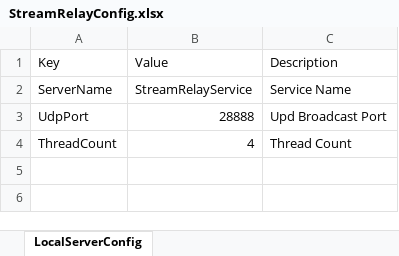
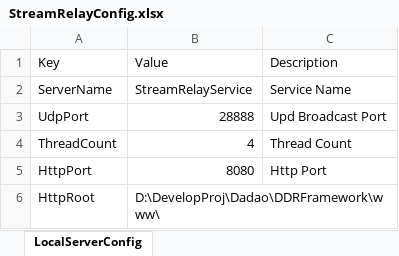
Before and after one commit to 23michael45/DDRFramework, an Excel workbook: tools/xlsx2xml/xlsx/StreamRelayService/StreamRelayConfig.xlsx, sheet LocalServerConfig, drawn as a sheet; values as stored, in another font and other column widths than the file's, no borders; the diff names each change by its address in the sheet, - before the commit and + after, or states it on an @@ line.

```diff
--- a/tools/xlsx2xml/xlsx/StreamRelayService/StreamRelayConfig.xlsx (sheet LocalServerConfig)
+++ b/tools/xlsx2xml/xlsx/StreamRelayService/StreamRelayConfig.xlsx (sheet LocalServerConfig)
+row 5: HttpPort | 8080 | Http Port
+row 6: HttpRoot | D:\DevelopProj\Dadao\DDRFramework\www\
```
Also changed, not shown: 11 other files.
